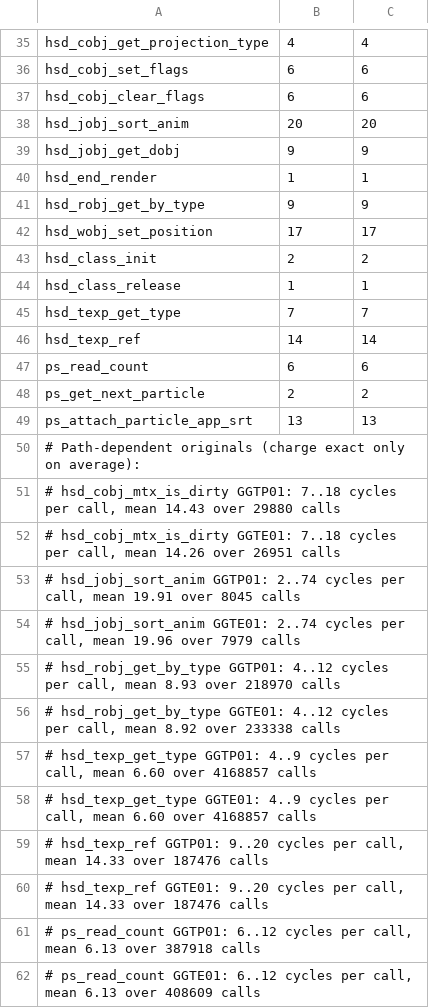
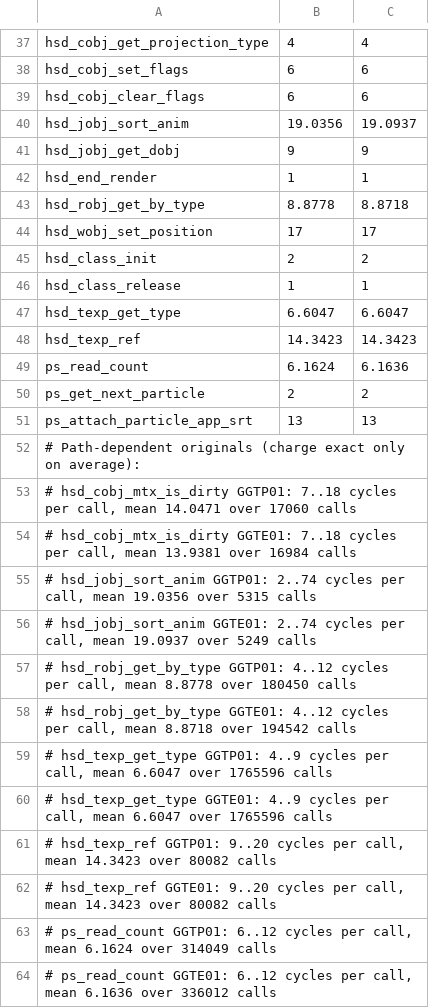
Before and after one commit to Armandpro12/chibi-robo-pc, a TSV file: games/chibi-robo/decomp/guest_cost.tsv, drawn as a sheet; only a part is shown, gaps mark what is left out; the diff covers the shown part only.

```diff
--- a/games/chibi-robo/decomp/guest_cost.tsv
+++ b/games/chibi-robo/decomp/guest_cost.tsv
@@ -37,6 +39,6 @@ hsd_cobj_set_flags	6	6
 hsd_cobj_clear_flags	6	6
-hsd_jobj_sort_anim	20	20
+hsd_jobj_sort_anim	19.0356	19.0937
 hsd_jobj_get_dobj	9	9
 hsd_end_render	1	1
-hsd_robj_get_by_type	9	9
+hsd_robj_get_by_type	8.8778	8.8718
 hsd_wobj_set_position	17	17
@@ -44,5 +46,5 @@ hsd_class_init	2	2
 hsd_class_release	1	1
-hsd_texp_get_type	7	7
-hsd_texp_ref	14	14
-ps_read_count	6	6
+hsd_texp_get_type	6.6047	6.6047
+hsd_texp_ref	14.3423	14.3423
+ps_read_count	6.1624	6.1636
 ps_get_next_particle	2	2
@@ -50,13 +52,13 @@ ps_attach_particle_app_srt	13	13
 # Path-dependent originals (charge exact only on average):
-#   hsd_cobj_mtx_is_dirty GGTP01: 7..18 cycles per call, mean 14.43 over 29880 calls
-#   hsd_cobj_mtx_is_dirty GGTE01: 7..18 cycles per call, mean 14.26 over 26951 calls
-#   hsd_jobj_sort_anim GGTP01: 2..74 cycles per call, mean 19.91 over 8045 calls
-#   hsd_jobj_sort_anim GGTE01: 2..74 cycles per call, mean 19.96 over 7979 calls
-#   hsd_robj_get_by_type GGTP01: 4..12 cycles per call, mean 8.93 over 218970 calls
-#   hsd_robj_get_by_type GGTE01: 4..12 cycles per call, mean 8.92 over 233338 calls
-#   hsd_texp_get_type GGTP01: 4..9 cycles per call, mean 6.60 over 4168857 calls
-#   hsd_texp_get_type GGTE01: 4..9 cycles per call, mean 6.60 over 4168857 calls
-#   hsd_texp_ref GGTP01: 9..20 cycles per call, mean 14.33 over 187476 calls
-#   hsd_texp_ref GGTE01: 9..20 cycles per call, mean 14.33 over 187476 calls
-#   ps_read_count GGTP01: 6..12 cycles per call, mean 6.13 over 387918 calls
-#   ps_read_count GGTE01: 6..12 cycles per call, mean 6.13 over 408609 calls
+#   hsd_cobj_mtx_is_dirty GGTP01: 7..18 cycles per call, mean 14.0471 over 17060 calls
+#   hsd_cobj_mtx_is_dirty GGTE01: 7..18 cycles per call, mean 13.9381 over 16984 calls
+#   hsd_jobj_sort_anim GGTP01: 2..74 cycles per call, mean 19.0356 over 5315 calls
+#   hsd_jobj_sort_anim GGTE01: 2..74 cycles per call, mean 19.0937 over 5249 calls
+#   hsd_robj_get_by_type GGTP01: 4..12 cycles per call, mean 8.8778 over 180450 calls
+#   hsd_robj_get_by_type GGTE01: 4..12 cycles per call, mean 8.8718 over 194542 calls
+#   hsd_texp_get_type GGTP01: 4..9 cycles per call, mean 6.6047 over 1765596 calls
+#   hsd_texp_get_type GGTE01: 4..9 cycles per call, mean 6.6047 over 1765596 calls
+#   hsd_texp_ref GGTP01: 9..20 cycles per call, mean 14.3423 over 80082 calls
+#   hsd_texp_ref GGTE01: 9..20 cycles per call, mean 14.3423 over 80082 calls
+#   ps_read_count GGTP01: 6..12 cycles per call, mean 6.1624 over 314049 calls
+#   ps_read_count GGTE01: 6..12 cycles per call, mean 6.1636 over 336012 calls
```
Also changed, not shown: 2 added rows and 8 edited cells elsewhere in this file.
